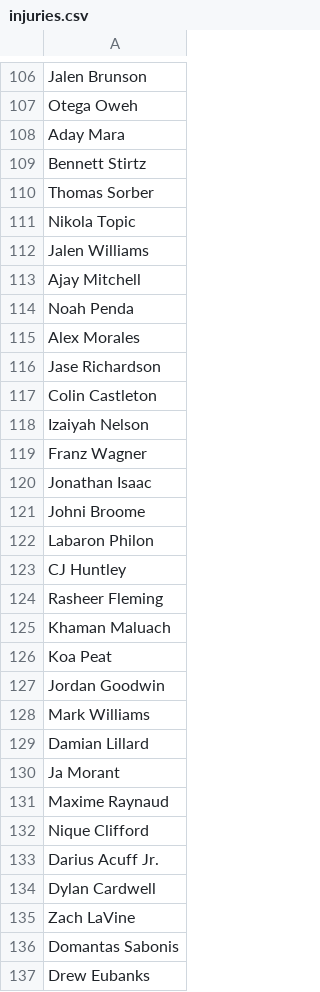
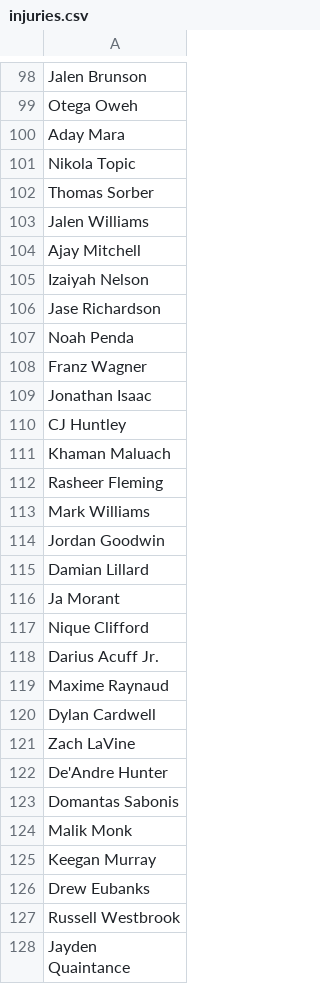
Before and after one commit to jibinator1/nba_stats, a CSV file: injuries.csv, drawn as a sheet; only a part is shown, gaps mark what is left out; the shorter side is filled out with more unchanged rows; the diff covers the shown part only.

```diff
--- a/injuries.csv
+++ b/injuries.csv
@@ -108,30 +100,27 @@ Otega Oweh
 Aday Mara
-Bennett Stirtz
+Nikola Topic
 Thomas Sorber
-Nikola Topic
 Jalen Williams
 Ajay Mitchell
+Izaiyah Nelson
+Jase Richardson
 Noah Penda
-Alex Morales
-Jase Richardson
-Colin Castleton
-Izaiyah Nelson
 Franz Wagner
 Jonathan Isaac
-Johni Broome
-Labaron Philon
 CJ Huntley
+Khaman Maluach
 Rasheer Fleming
-Khaman Maluach
-Koa Peat
+Mark Williams
 Jordan Goodwin
-Mark Williams
 Damian Lillard
 Ja Morant
-Maxime Raynaud
 Nique Clifford
 Darius Acuff Jr.
+Maxime Raynaud
 Dylan Cardwell
 Zach LaVine
+De'Andre Hunter
 Domantas Sabonis
+Malik Monk
+Keegan Murray
 Drew Eubanks
```
Also changed, not shown: 8 removed rows and 25 moved rows elsewhere in this file, 1 other file.
